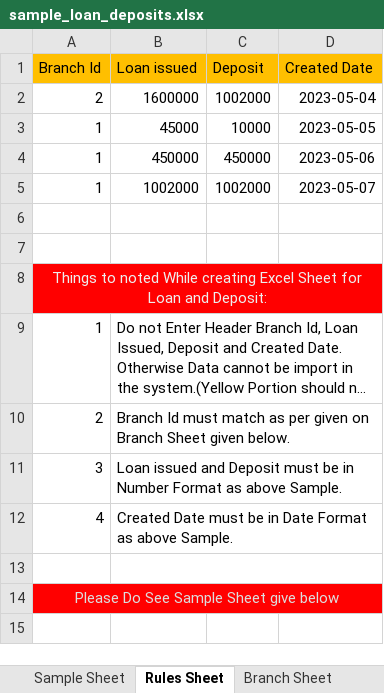
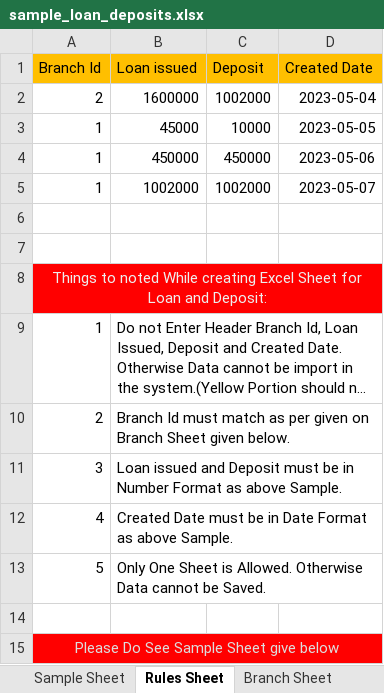
Before and after one commit to youbrajrai/gurkhas, an Excel workbook: public/LoanDeposit/sample_loan_deposits.xlsx, sheet Rules Sheet, drawn as a sheet; long unchanged cells end in …; values as stored, in another font and other column widths than the file's, no borders; removed rows and columns are numbered as before the commit, all else as after; the diff names each change by its address in the sheet, - before the commit and + after, or states it on an @@ line.

Commit message:
add excel field validation

```diff
--- a/public/LoanDeposit/sample_loan_deposits.xlsx (sheet Rules Sheet)
+++ b/public/LoanDeposit/sample_loan_deposits.xlsx (sheet Rules Sheet)
+row 13: 5 | Only One Sheet is Allowed. Otherwise Data cannot be Saved.
-B13:D13 merged
```
Also changed, not shown: 2 other files.
